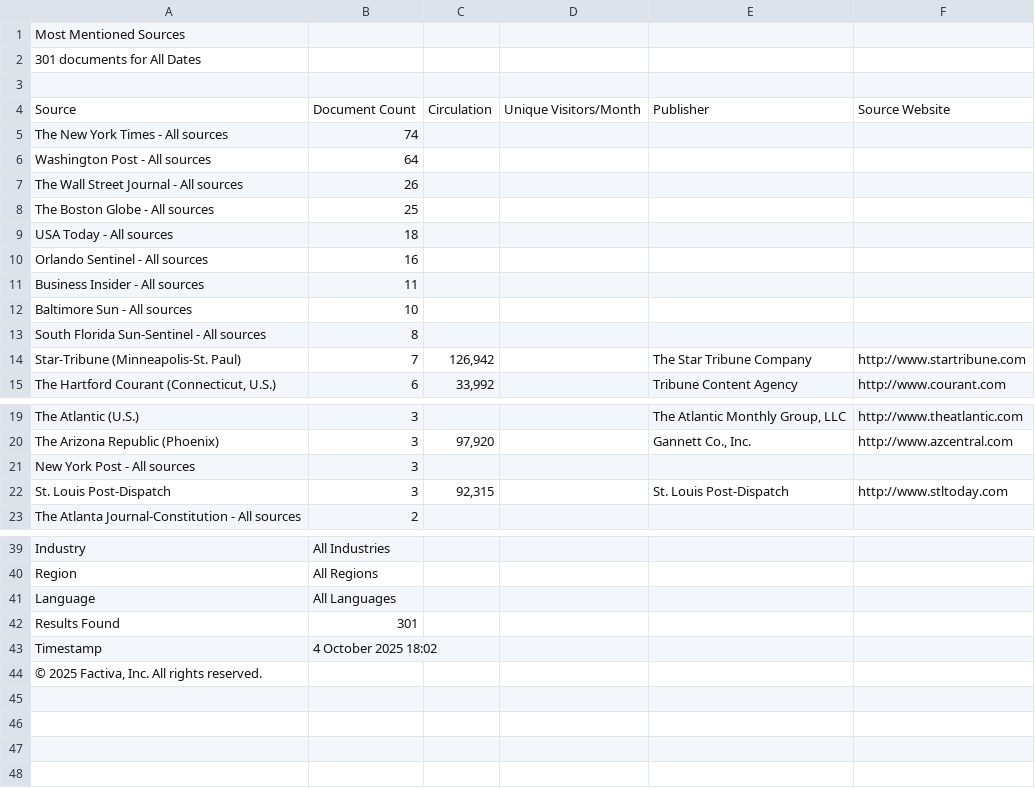
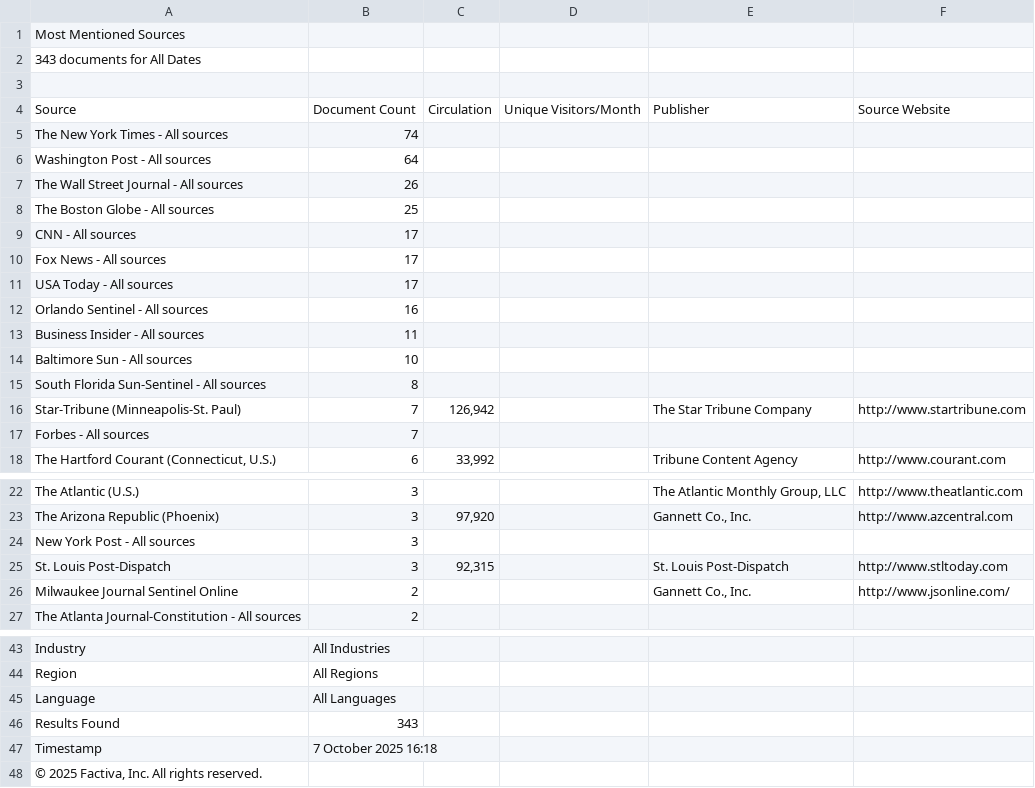
Before and after one commit to teyalex/an-ag, a CSV file: Exported Factiva statistics/meat_Source.csv, drawn as a sheet; only a part is shown, gaps mark what is left out; the diff covers the shown part only.

```diff
--- a/Exported Factiva statistics/meat_Source.csv
+++ b/Exported Factiva statistics/meat_Source.csv
@@ -1,3 +1,3 @@
 Most Mentioned Sources
-301 documents  for All Dates
+343 documents  for All Dates
 
@@ -8,3 +8,5 @@ The Wall Street Journal - All sources,26,,,,
 The Boston Globe - All sources,25,,,,
-USA Today - All sources,18,,,,
+CNN - All sources,17,,,,
+Fox News - All sources,17,,,,
+USA Today - All sources,17,,,,
 Orlando Sentinel - All sources,16,,,,
@@ -14,2 +16,3 @@ South Florida Sun-Sentinel - All sources,8,,,,
 Star-Tribune (Minneapolis-St. Paul),7,"126,942",,The Star Tribune Company,http://www.startribune.com
+Forbes - All sources,7,,,,
 "The Hartford Courant (Connecticut, U.S.)",6,"33,992",,Tribune Content Agency,http://www.courant.com
@@ -22,2 +25,3 @@ New York Post - All sources,3,,,,
 St. Louis Post-Dispatch,3,"92,315",,St. Louis Post-Dispatch,http://www.stltoday.com
+Milwaukee Journal Sentinel Online,2,,,"Gannett Co., Inc.",http://www.jsonline.com/
 The Atlanta Journal-Constitution - All sources,2,,,,
@@ -41,4 +45,4 @@ Region,All Regions
 Language,All Languages
-Results Found,301
-Timestamp,4 October 2025 18:02
+Results Found,343
+Timestamp,7 October 2025 16:18
 "© 2025 Factiva, Inc.  All rights reserved."
```
Also changed, not shown: 1 edited cell elsewhere in this file, Exported Factiva statistics/diet_Company.csv, Exported Factiva statistics/diet_Industry.csv, 6 other files.
